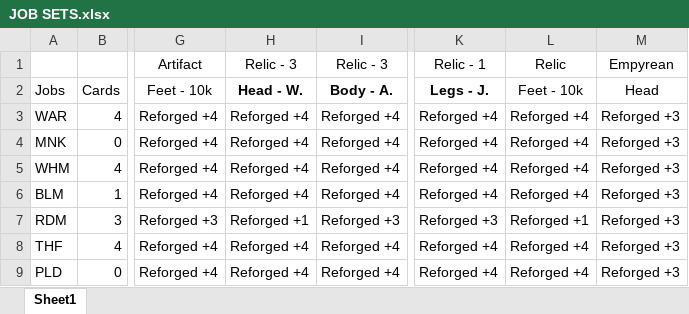
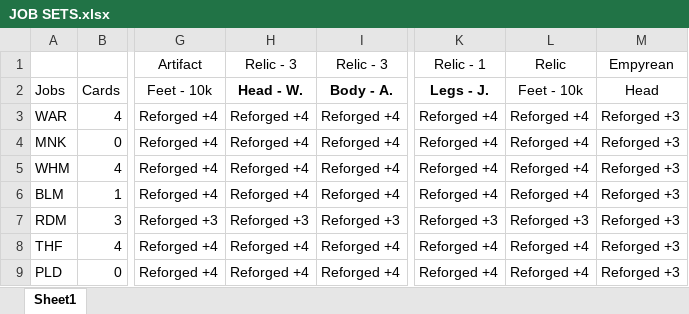
Before and after one commit to linktri3363/GearSwap, an Excel workbook: data/Linktri/JOB SETS.xlsx, sheet Sheet1, drawn as a sheet; only a part is shown, gaps mark what is left out; values as stored, in another font and other column widths than the file's, no borders; conditional formats not drawn; the diff names each change by its address in the sheet, - before the commit and + after, or states it on an @@ line.

Commit message:
Update JOB SETS.xlsx

```diff
--- a/data/Linktri/JOB SETS.xlsx (sheet Sheet1)
+++ b/data/Linktri/JOB SETS.xlsx (sheet Sheet1)
-H7: Reforged +1
+H7: Reforged +3
-L7: Reforged +1
+L7: Reforged +3
```
